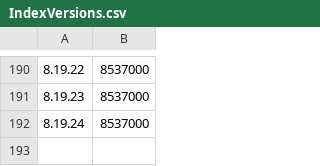
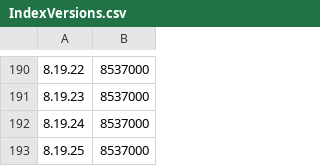
Before and after one commit to portsbuild/elasticsearch, a CSV file: server/src/main/resources/org/elasticsearch/index/IndexVersions.csv, drawn as a sheet; only a part is shown, gaps mark what is left out; the diff names each change by its address in the sheet, - before the commit and + after, or states it on an @@ line.

```diff
--- a/server/src/main/resources/org/elasticsearch/index/IndexVersions.csv
+++ b/server/src/main/resources/org/elasticsearch/index/IndexVersions.csv
+row 193: 8.19.25 | 8537000
```
Also changed, not shown: server/src/main/resources/org/elasticsearch/TransportVersions.csv, 12 other files.
